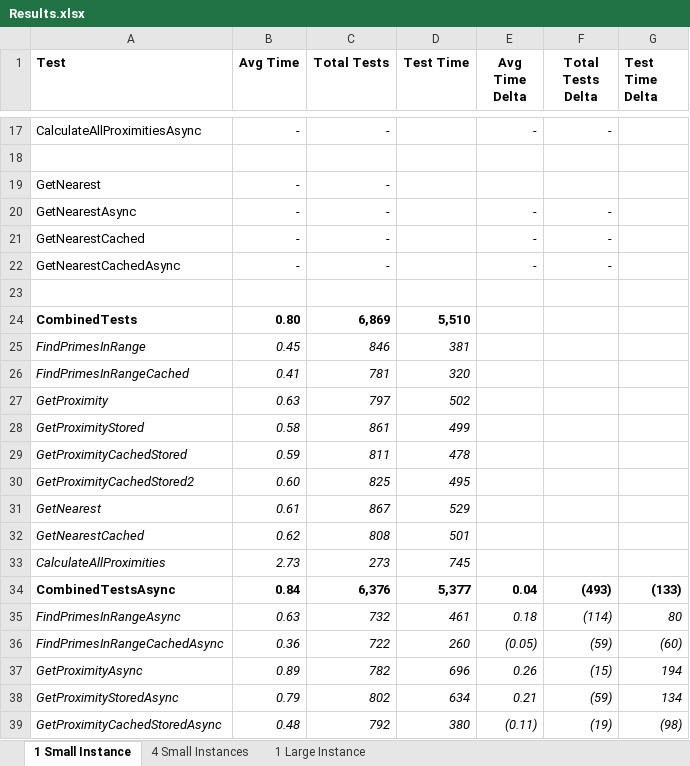
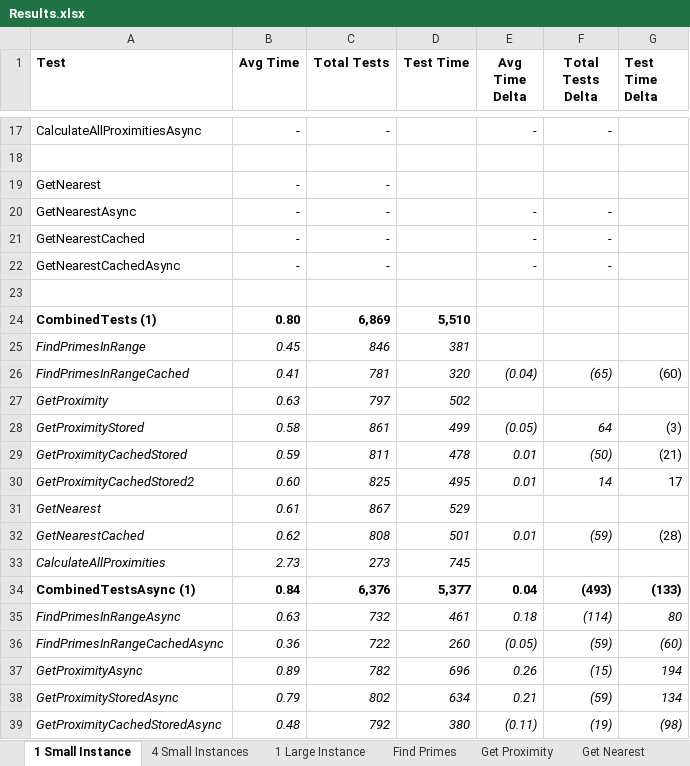
Before and after one commit to mark-doyle/dal-cs-sig, an Excel workbook: RealWorldScalability/Results.xlsx, sheet 1 Small Instance, drawn as a sheet; only a part is shown, gaps mark what is left out; values as stored, in another font and other column widths than the file's, no borders; the diff covers the shown part only; the diff names each change by its address in the sheet, - before the commit and + after, or states it on an @@ line.

```diff
--- a/RealWorldScalability/Results.xlsx (sheet 1 Small Instance)
+++ b/RealWorldScalability/Results.xlsx (sheet 1 Small Instance)
+sheet tab: Find Primes
+sheet tab: Get Proximity
+sheet tab: Get Nearest
-A24 (Test): CombinedTests
+A24 (Test): CombinedTests (1)
-E26 (Avg Time Delta): (empty)
+E26 (Avg Time Delta): (0.04)
-F26 (Total Tests Delta): (empty)
+F26 (Total Tests Delta): (65)
-G26 (Test Time Delta): (empty)
+G26 (Test Time Delta): (60)
-E28 (Avg Time Delta): (empty)
+E28 (Avg Time Delta): (0.05)
-F28 (Total Tests Delta): (empty)
+F28 (Total Tests Delta): 64
-G28 (Test Time Delta): (empty)
+G28 (Test Time Delta): (3)
-E29:E30 (Avg Time Delta): (empty)
+E29:E30 (Avg Time Delta): 0.01
-F29 (Total Tests Delta): (empty)
+F29 (Total Tests Delta): (50)
-G29 (Test Time Delta): (empty)
+G29 (Test Time Delta): (21)
-F30 (Total Tests Delta): (empty)
+F30 (Total Tests Delta): 14
-G30 (Test Time Delta): (empty)
+G30 (Test Time Delta): 17
-E32 (Avg Time Delta): (empty)
+E32 (Avg Time Delta): 0.01
-F32 (Total Tests Delta): (empty)
+F32 (Total Tests Delta): (59)
-G32 (Test Time Delta): (empty)
+G32 (Test Time Delta): (28)
-A34 (Test): CombinedTestsAsync
+A34 (Test): CombinedTestsAsync (1)
```
Also changed, not shown: 19 added rows elsewhere in this sheet, sheet 1 Large Instance, sheet 4 Small Instances, other sheet tabs, 5 other files.
